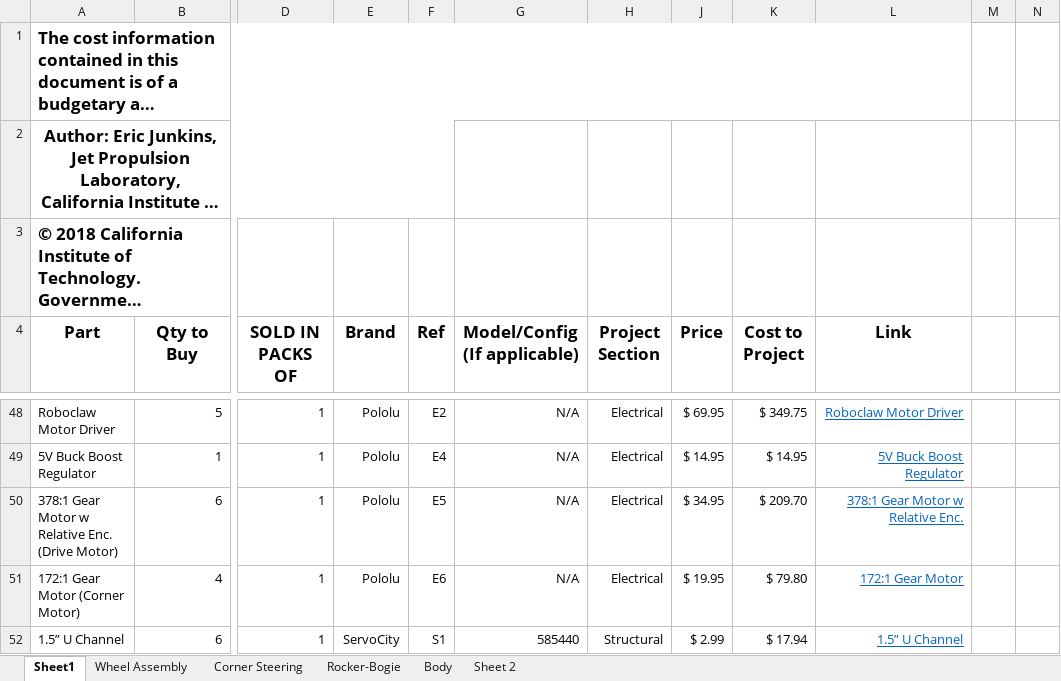
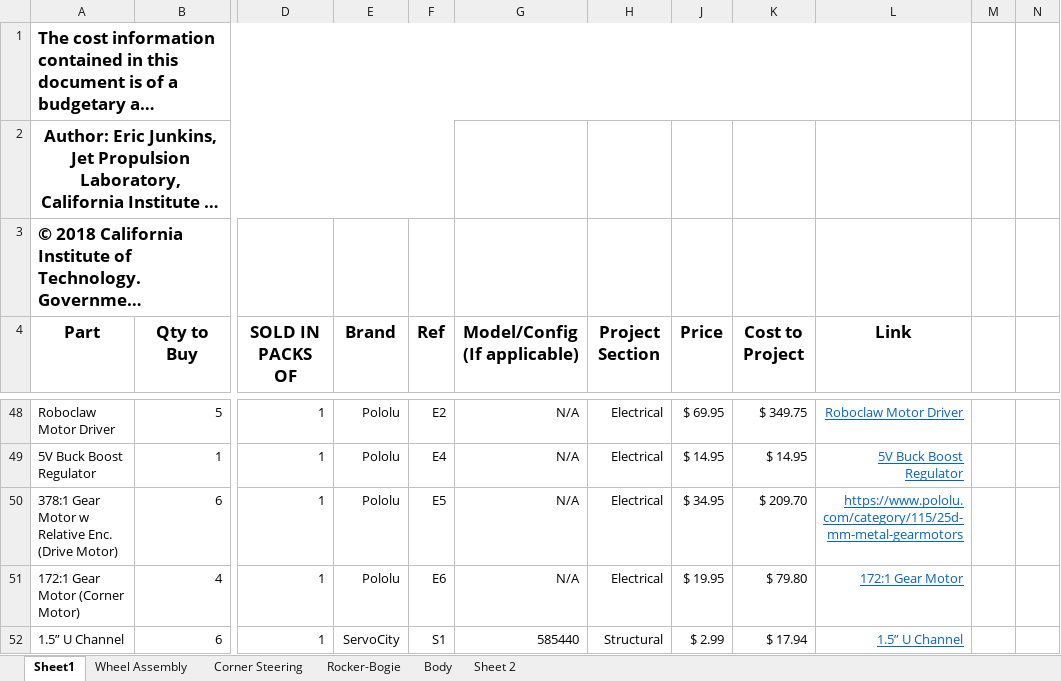
Before and after one commit to nasa-jpl/open-source-rover, an Excel workbook: osr_Master_parts_list.xlsx, sheet Sheet1, drawn as a sheet; only a part is shown, gaps mark what is left out; long unchanged cells end in …; values as stored, in another font and other column widths than the file's, no borders; the diff names each change by its address in the sheet, - before the commit and + after, or states it on an @@ line.

```diff
--- a/osr_Master_parts_list.xlsx (sheet Sheet1)
+++ b/osr_Master_parts_list.xlsx (sheet Sheet1)
-L50 (Link): 378:1 Gear Motor w Relative Enc.
+L50 (Link): https://www.pololu.com/category/115/25d-mm-metal-gearmotors
```
Also changed, not shown: 2 other files.
